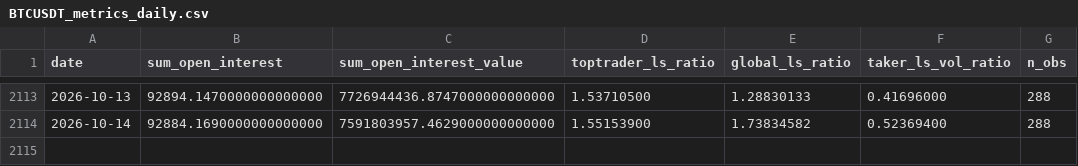
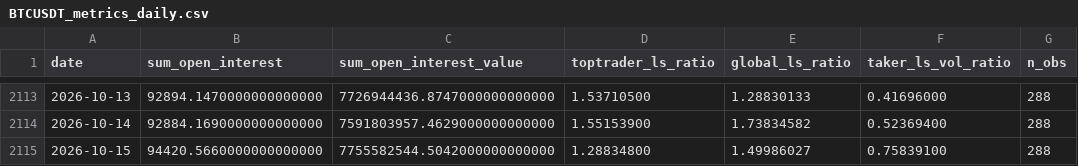
Before and after one commit to Lemonef/Quant, a CSV file: backtest/data/options/BTCUSDT_metrics_daily.csv, drawn as a sheet; only a part is shown, gaps mark what is left out; the diff names each change by its address in the sheet, - before the commit and + after, or states it on an @@ line.

```diff
--- a/backtest/data/options/BTCUSDT_metrics_daily.csv
+++ b/backtest/data/options/BTCUSDT_metrics_daily.csv
+row 2115: 2026-10-15 | 94420.5660000000000000 | 7755582544.5042000000000000 | 1.28834800 | 1.49986027 | 0.75839100 | 288
```
Also changed, not shown: backtest/data/options/BTC_dvol.csv, backtest/data/options/ETHUSDT_metrics_daily.csv, 4 other files.
